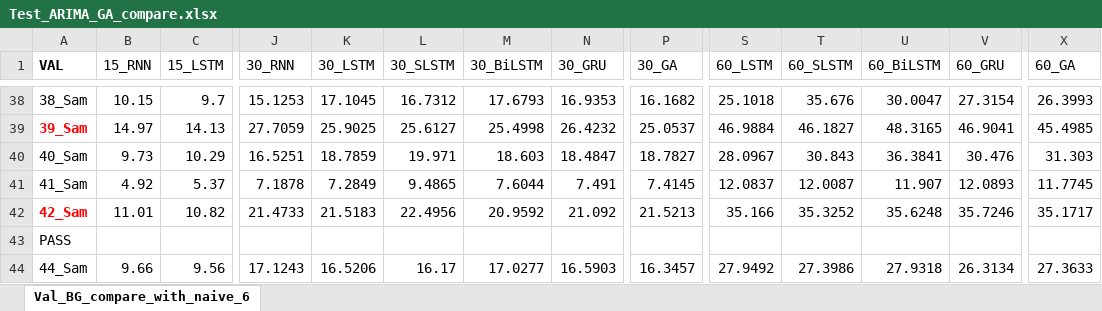
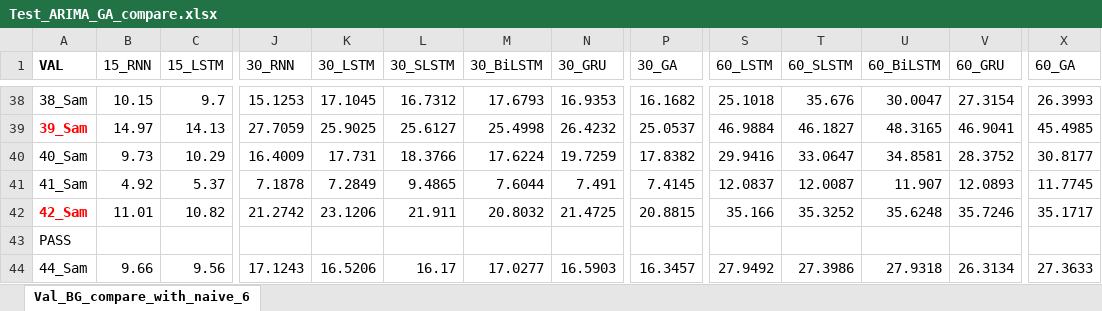
Before and after one commit to dongsikchoi/Blood-Glucose-Prediction-LSTM, an Excel workbook: Data_Result/Test_ARIMA_GA_compare.xlsx, sheet Val_BG_compare_with_naive_6, drawn as a sheet; only a part is shown, gaps mark what is left out; values as stored, in another font and other column widths than the file's, no borders; the diff covers the shown part only; the diff names each change by its address in the sheet, - before the commit and + after, or states it on an @@ line.

```diff
--- a/Data_Result/Test_ARIMA_GA_compare.xlsx (sheet Val_BG_compare_with_naive_6)
+++ b/Data_Result/Test_ARIMA_GA_compare.xlsx (sheet Val_BG_compare_with_naive_6)
-J40 (30_RNN): 16.5251
+J40 (30_RNN): 16.4009
-K40 (30_LSTM): 18.7859
+K40 (30_LSTM): 17.731
-L40 (30_SLSTM): 19.971
+L40 (30_SLSTM): 18.3766
-M40 (30_BiLSTM): 18.603
+M40 (30_BiLSTM): 17.6224
-N40 (30_GRU): 18.4847
+N40 (30_GRU): 19.7259
-P40 (30_GA): 18.7827
+P40 (30_GA): 17.8382
-S40 (60_LSTM): 28.0967
+S40 (60_LSTM): 29.9416
-T40 (60_SLSTM): 30.843
+T40 (60_SLSTM): 33.0647
-U40 (60_BiLSTM): 36.3841
+U40 (60_BiLSTM): 34.8581
-V40 (60_GRU): 30.476
+V40 (60_GRU): 28.3752
-X40 (60_GA): 31.303
+X40 (60_GA): 30.8177
-J42 (30_RNN): 21.4733
+J42 (30_RNN): 21.2742
-K42 (30_LSTM): 21.5183
+K42 (30_LSTM): 23.1206
-L42 (30_SLSTM): 22.4956
+L42 (30_SLSTM): 21.911
-M42 (30_BiLSTM): 20.9592
+M42 (30_BiLSTM): 20.8032
-N42 (30_GRU): 21.092
+N42 (30_GRU): 21.4725
-P42 (30_GA): 21.5213
+P42 (30_GA): 20.8815
```
Also changed, not shown: 27 edited cells elsewhere in this sheet, 2 other files.
